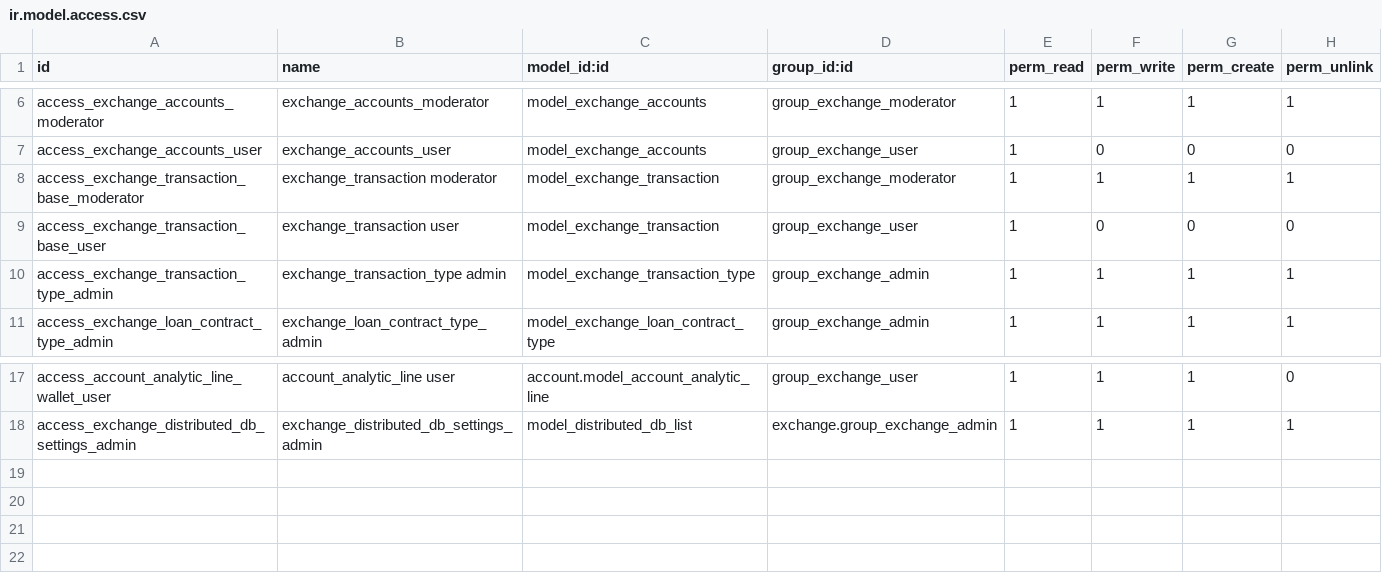
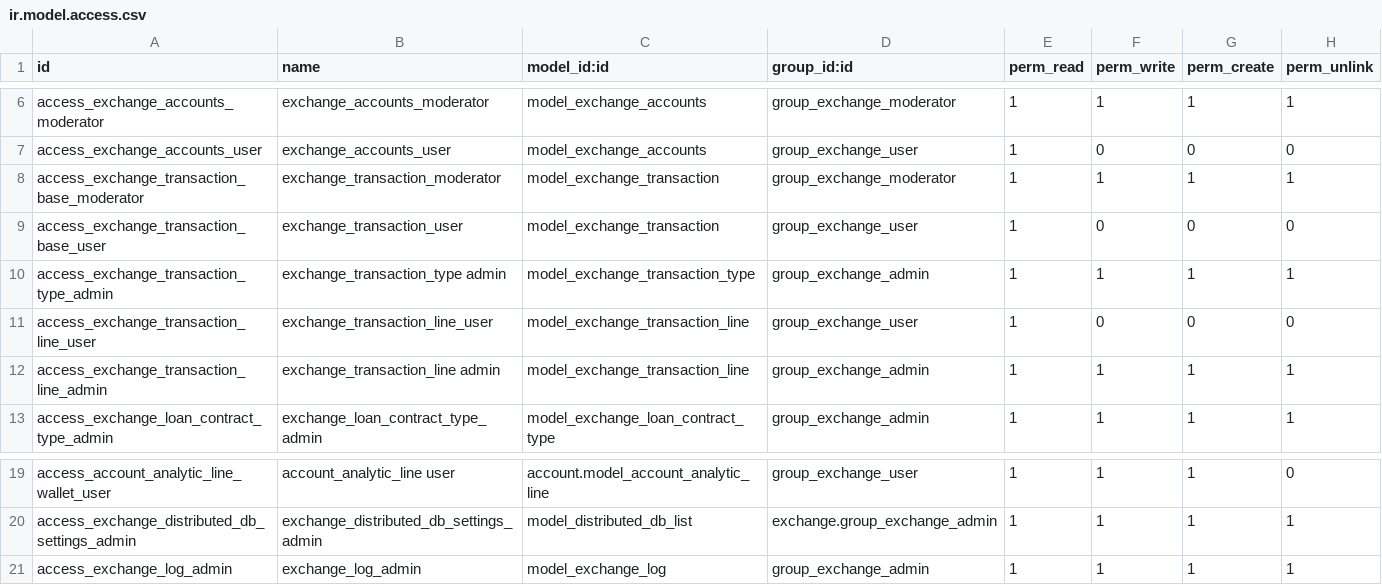
Before and after one commit to Nucleoos/vertical-exchange-1, a CSV file: exchange/security/ir.model.access.csv, drawn as a sheet; only a part is shown, gaps mark what is left out.

```diff
--- a/exchange/security/ir.model.access.csv
+++ b/exchange/security/ir.model.access.csv
@@ -7,5 +7,7 @@ access_exchange_accounts_moderator,exchange_accounts_moderator,model_exchange_ac
 access_exchange_accounts_user,exchange_accounts_user,model_exchange_accounts,group_exchange_user,1,0,0,0
-access_exchange_transaction_base_moderator,exchange_transaction moderator,model_exchange_transaction,group_exchange_moderator,1,1,1,1
-access_exchange_transaction_base_user,exchange_transaction user,model_exchange_transaction,group_exchange_user,1,0,0,0
+access_exchange_transaction_base_moderator,exchange_transaction_moderator,model_exchange_transaction,group_exchange_moderator,1,1,1,1
+access_exchange_transaction_base_user,exchange_transaction_user,model_exchange_transaction,group_exchange_user,1,0,0,0
 access_exchange_transaction_type_admin,exchange_transaction_type admin,model_exchange_transaction_type,group_exchange_admin,1,1,1,1
+access_exchange_transaction_line_user,exchange_transaction_line_user,model_exchange_transaction_line,group_exchange_user,1,0,0,0
+access_exchange_transaction_line_admin,exchange_transaction_line admin,model_exchange_transaction_line,group_exchange_admin,1,1,1,1
 access_exchange_loan_contract_type_admin,exchange_loan_contract_type_admin,model_exchange_loan_contract_type,group_exchange_admin,1,1,1,1
@@ -18 +20,2 @@ access_account_analytic_line_wallet_user,account_analytic_line user,account.mode
 access_exchange_distributed_db_settings_admin,exchange_distributed_db_settings_admin,model_distributed_db_list,exchange.group_exchange_admin,1,1,1,1
+access_exchange_log_admin,exchange_log_admin,model_exchange_log,group_exchange_admin,1,1,1,1
```
Also changed, not shown: 24 other files.
